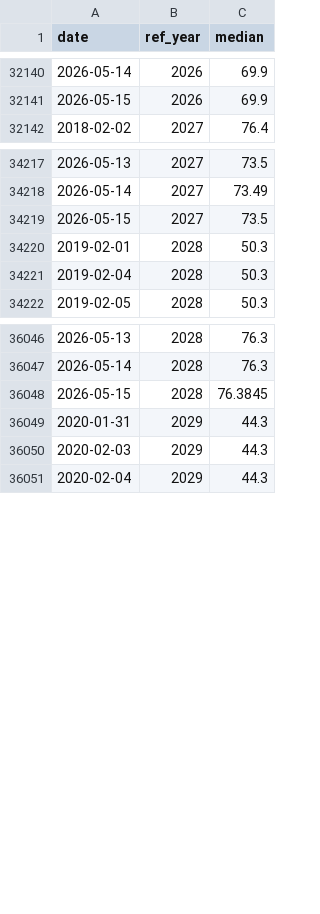
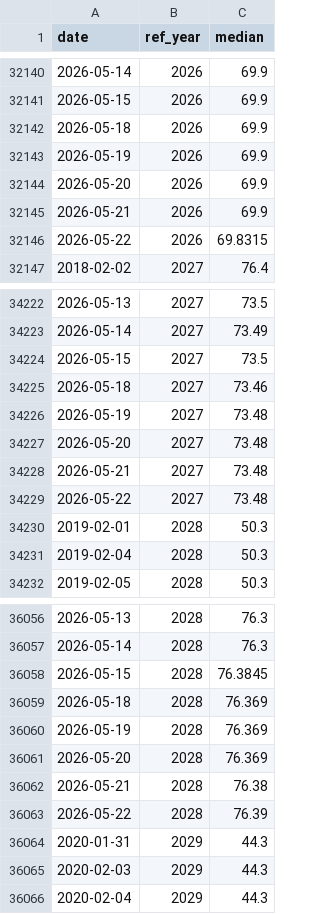
Before and after one commit to DataVizHonduran/boquin.github.io, a CSV file: reports/brasil-focus-vintages/data/divida_liquida.csv, drawn as a sheet; only a part is shown, gaps mark what is left out; the diff covers the shown part only; the diff names each change by its address in the sheet, - before the commit and + after, or states it on an @@ line.

```diff
--- a/reports/brasil-focus-vintages/data/divida_liquida.csv
+++ b/reports/brasil-focus-vintages/data/divida_liquida.csv
+row 32142: 2026-05-18 | 2026 | 69.9
+row 32143: 2026-05-19 | 2026 | 69.9
+row 32144: 2026-05-20 | 2026 | 69.9
+row 32145: 2026-05-21 | 2026 | 69.9
+row 32146: 2026-05-22 | 2026 | 69.8315
+row 34225: 2026-05-18 | 2027 | 73.46
+row 34226: 2026-05-19 | 2027 | 73.48
+row 34227: 2026-05-20 | 2027 | 73.48
+row 34228: 2026-05-21 | 2027 | 73.48
+row 34229: 2026-05-22 | 2027 | 73.48
+row 36059: 2026-05-18 | 2028 | 76.369
+row 36060: 2026-05-19 | 2028 | 76.369
+row 36061: 2026-05-20 | 2028 | 76.369
+row 36062: 2026-05-21 | 2028 | 76.38
+row 36063: 2026-05-22 | 2028 | 76.39
```
Also changed, not shown: 35 added rows elsewhere in this file, reports/brasil-focus-vintages/data/balanca_comercial.csv, reports/brasil-focus-vintages/data/conta_corrente.csv, 10 other files.
